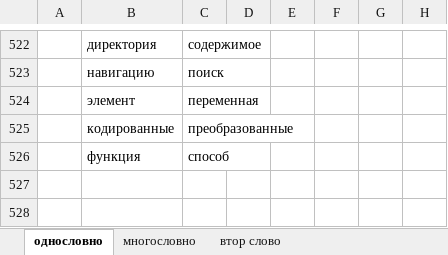
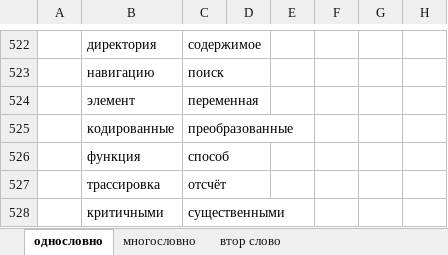
Before and after one commit to rust-lang-ru/book, an Excel workbook: заимствованные слова1.xlsx, sheet однословно, drawn as a sheet; only a part is shown, gaps mark what is left out; values as stored, in another font and other column widths than the file's, no borders; the diff names each change by its address in the sheet, - before the commit and + after, or states it on an @@ line.

```diff
--- a/заимствованные слова1.xlsx (sheet однословно)
+++ b/заимствованные слова1.xlsx (sheet однословно)
+row 527:  | трассировка | отсчёт
+row 528:  | критичными | существенными
```
Also changed, not shown: sheet многословно, 16 other files.
